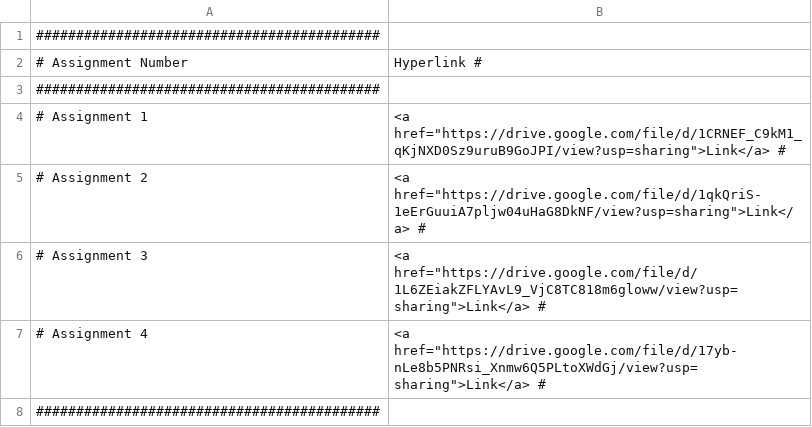
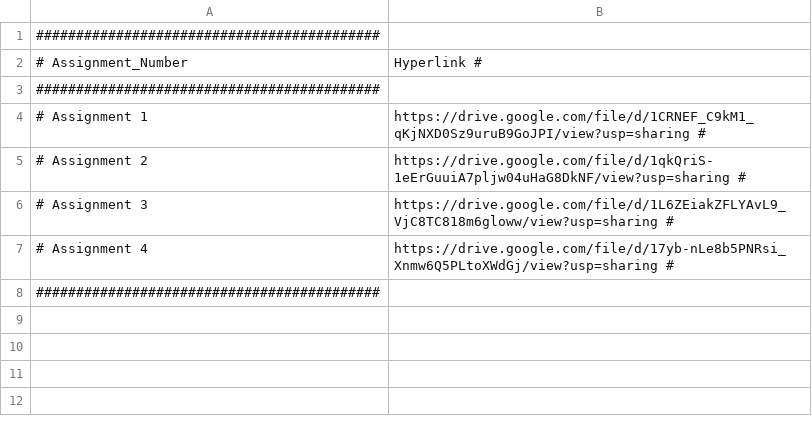
Before and after one commit to Navya-Verma11/NavyaVerma-WE-Module3-, a CSV file: genai-transcripts.csv, drawn as a sheet.

Commit message:
Update genai-transcripts.csv

```diff
--- a/genai-transcripts.csv
+++ b/genai-transcripts.csv
@@ -1,8 +1,8 @@
 ###########################################
-# Assignment Number   | Hyperlink         #
+# Assignment_Number   |Hyperlink #
 ###########################################
-# Assignment 1        | <a href="https://drive.google.com/file/d/1CRNEF_C9kM1_qKjNXD0Sz9uruB9GoJPI/view?usp=sharing">Link</a> #
-# Assignment 2        | <a href="https://drive.google.com/file/d/1qkQriS-1eErGuuiA7pljw04uHaG8DkNF/view?usp=sharing">Link</a> #
-# Assignment 3        | <a href="https://drive.google.com/file/d/1L6ZEiakZFLYAvL9_VjC8TC818m6gloww/view?usp=sharing">Link</a> #
-# Assignment 4        | <a href="https://drive.google.com/file/d/17yb-nLe8b5PNRsi_Xnmw6Q5PLtoXWdGj/view?usp=sharing">Link</a> #
+# Assignment 1        | https://drive.google.com/file/d/1CRNEF_C9kM1_qKjNXD0Sz9uruB9GoJPI/view?usp=sharing #
+# Assignment 2        | https://drive.google.com/file/d/1qkQriS-1eErGuuiA7pljw04uHaG8DkNF/view?usp=sharing #
+# Assignment 3        | https://drive.google.com/file/d/1L6ZEiakZFLYAvL9_VjC8TC818m6gloww/view?usp=sharing #
+# Assignment 4        | https://drive.google.com/file/d/17yb-nLe8b5PNRsi_Xnmw6Q5PLtoXWdGj/view?usp=sharing #
 ###########################################
```
